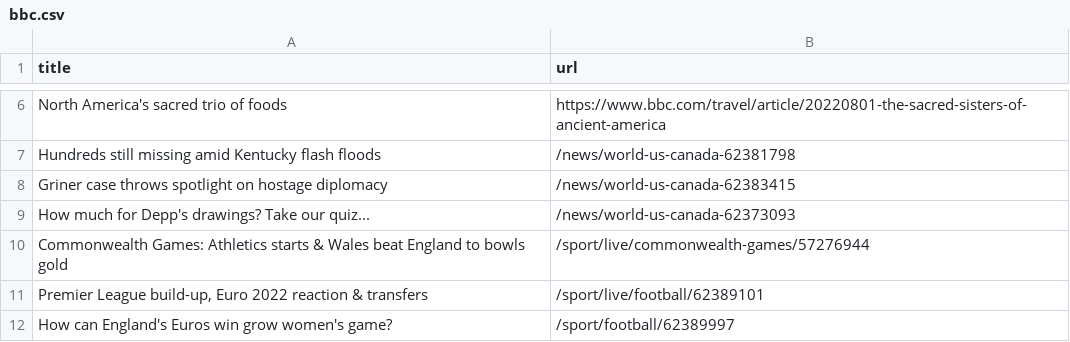
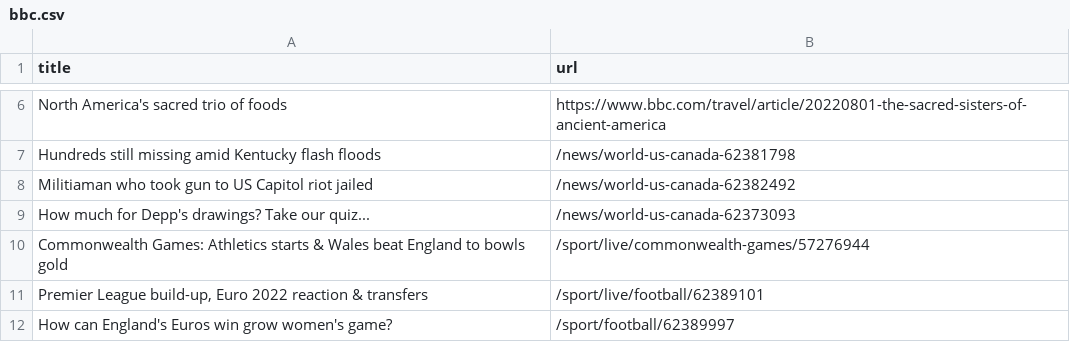
Before and after one commit to ErichBuergler/automatic-scraper-bbc, a CSV file: bbc.csv, drawn as a sheet; only a part is shown, gaps mark what is left out; removed rows and columns are numbered as before the commit, all else as after; the diff names each change by its address in the sheet, - before the commit and + after, or states it on an @@ line.

```diff
--- a/bbc.csv
+++ b/bbc.csv
-row 8: Griner case throws spotlight on hostage diplomacy | /news/world-us-canada-62383415
+row 8: Militiaman who took gun to US Capitol riot jailed | /news/world-us-canada-62382492
```
